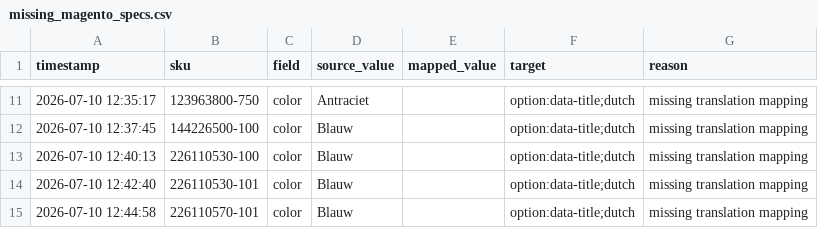
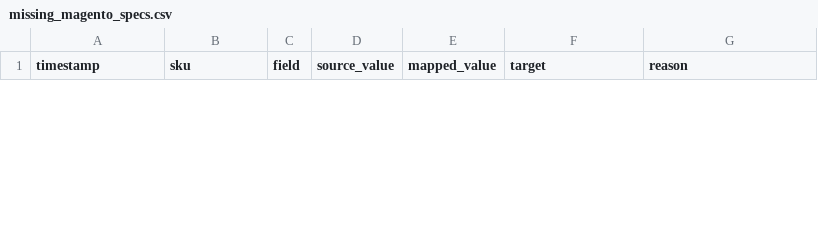
Before and after one commit to hssnfarooq/luxeoverhemden-app, a CSV file: Casamoda/logs/missing_magento_specs.csv, drawn as a sheet; only a part is shown, gaps mark what is left out; the diff covers the shown part only.

Commit message:
Update error_debug.txt with new product processing details and timestamps. Enhance missing_magento_specs.csv to log new color mappings and associated errors. Refactor MagentoFiller to improve handling of labeled select options and implement robust product save result checks. Expand tests to validate new functionality and error handling improvements.

```diff
--- a/Casamoda/logs/missing_magento_specs.csv
+++ b/Casamoda/logs/missing_magento_specs.csv
@@ -11,5 +0,0 @@ timestamp,sku,field,source_value,mapped_value,target,reason
-2026-07-10 12:35:17,123963800-750,color,Antraciet,,option:data-title;dutch,missing translation mapping
-2026-07-10 12:37:45,144226500-100,color,Blauw,,option:data-title;dutch,missing translation mapping
-2026-07-10 12:40:13,226110530-100,color,Blauw,,option:data-title;dutch,missing translation mapping
-2026-07-10 12:42:40,226110530-101,color,Blauw,,option:data-title;dutch,missing translation mapping
-2026-07-10 12:44:58,226110570-101,color,Blauw,,option:data-title;dutch,missing translation mapping
```
Also changed, not shown: 2 added rows and 12 removed rows elsewhere in this file, 4 other files.
